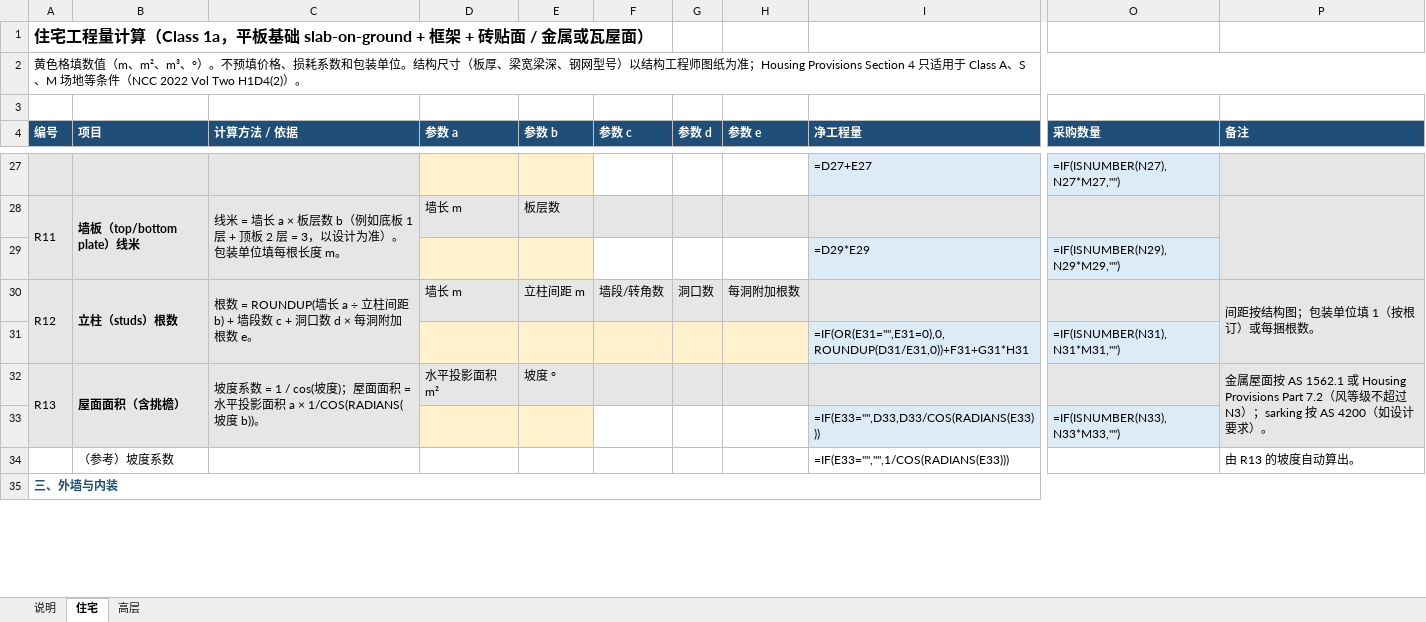
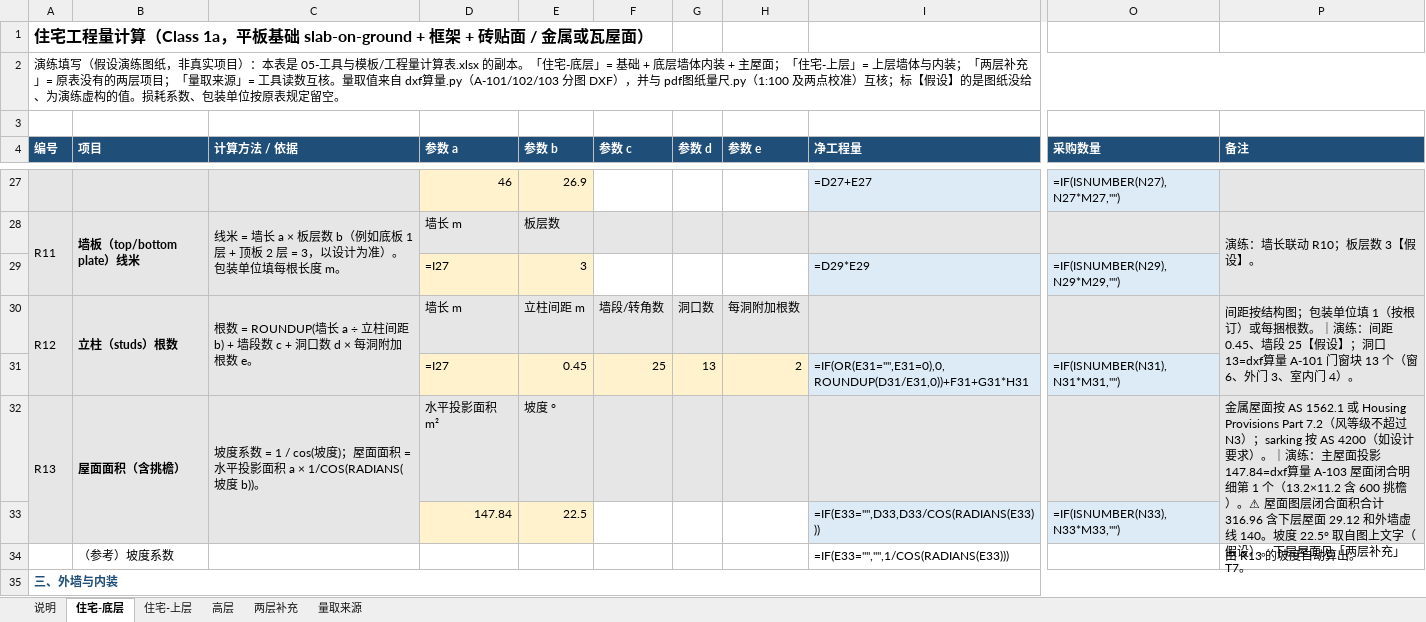
Before and after one commit to htr2jr5w4f-cmyk/-, an Excel workbook: 建筑师/06-技能清单/脚本/测试数据/演练_两层住宅/工程量计算表_演练两层住宅.xlsx, sheet 住宅-底层, drawn as a sheet; only a part is shown, gaps mark what is left out; values as stored, in another font and other column widths than the file's, no borders; formulas without a stored value are shown as written; the diff covers the shown part only; the diff names each change by its address in the sheet, - before the commit and + after, or states it on an @@ line.

```diff
--- a/建筑师/06-技能清单/脚本/测试数据/演练_两层住宅/工程量计算表_演练两层住宅.xlsx (sheet 住宅-底层)
+++ b/建筑师/06-技能清单/脚本/测试数据/演练_两层住宅/工程量计算表_演练两层住宅.xlsx (sheet 住宅-底层)
-sheet tab: 住宅
+sheet tab: 住宅-底层
+sheet tab: 住宅-上层
+sheet tab: 两层补充
+sheet tab: 量取来源
-A2 (编号): 黄色格填数值（m、m²、m³、°）。不预填价格、损耗系数和包装单位。结构尺寸（板厚、梁宽梁深、钢网型号）以结构工程师图纸为准；Housing Provisions Section 4 只适用于 Class A、S、M 场地等条件（NCC 2022 Vol Two H1D4(2)）。
+A2 (编号): 演练填写（假设演练图纸，非真实项目）：本表是 05-工具与模板/工程量计算表.xlsx 的副本。「住宅-底层」= 基础 + 底层墙体内装 + 主屋面；「住宅-上层」= 上层墙体与内装；「两层补充」= 原表没有的两层项目；「量取来源」= 工具读数互核。量取值来自 dxf算量.py（A-101/102/103 分图 DXF），并与 pdf图纸量尺.py（1:100 及两点校准）互核；标【假设】的是图纸没给、为演练虚构的值。损耗系数、包装单位按原表规定留空。
-D27 (参数 a): (empty)
+D27 (参数 a): 46
-E27 (参数 b): (empty)
+E27 (参数 b): 26.9
-P28 (备注): (empty)
+P28 (备注): 演练：墙长联动 R10；板层数 3【假设】。
-D29 (参数 a): (empty)
+D29 (参数 a): =I27
-E29 (参数 b): (empty)
+E29 (参数 b): 3
-P30 (备注): …捆根数。
+P30 (备注): …捆根数。｜演练：间距 0.45、墙段 25【假设】；洞口 13=dxf算量 A-101 门窗块 13 个（窗 6、外门 3、室内门 4）。
-D31 (参数 a): (empty)
+D31 (参数 a): =I27
-E31 (参数 b): (empty)
+E31 (参数 b): 0.45
-F31 (参数 c): (empty)
+F31 (参数 c): 25
-G31 (参数 d): (empty)
+G31 (参数 d): 13
-H31 (参数 e): (empty)
+H31 (参数 e): 2
-P32 (备注): …要求）。
+P32 (备注): …要求）。｜演练：主屋面投影 147.84=dxf算量 A-103 屋面闭合明细第 1 个（13.2×11.2 含 600 挑檐）。⚠ 屋面图层闭合面积合计 316.96 含下层屋面 29.12 和外墙虚线 140。坡度 22.5° 取自图上文字（假设）。下层屋面见「两层补充」T7。
-D33 (参数 a): (empty)
+D33 (参数 a): 147.84
-E33 (参数 b): (empty)
+E33 (参数 b): 22.5
```
Also changed, not shown: 66 edited cells elsewhere in this sheet, 5 other files.
